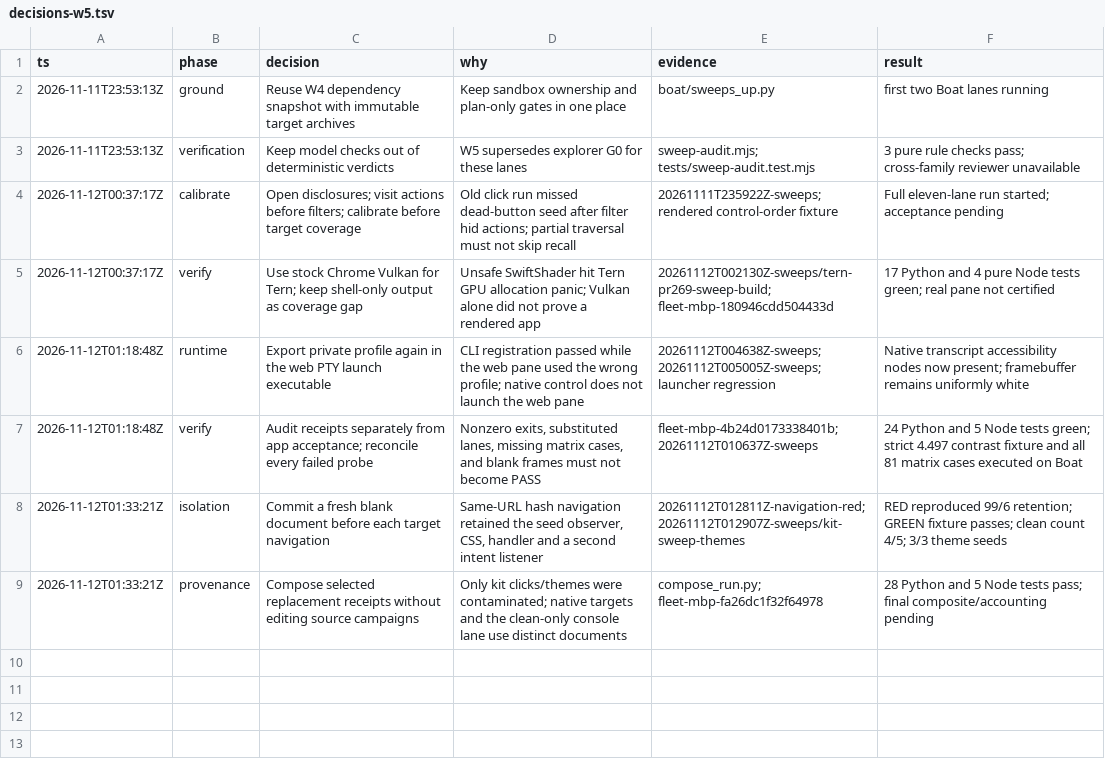
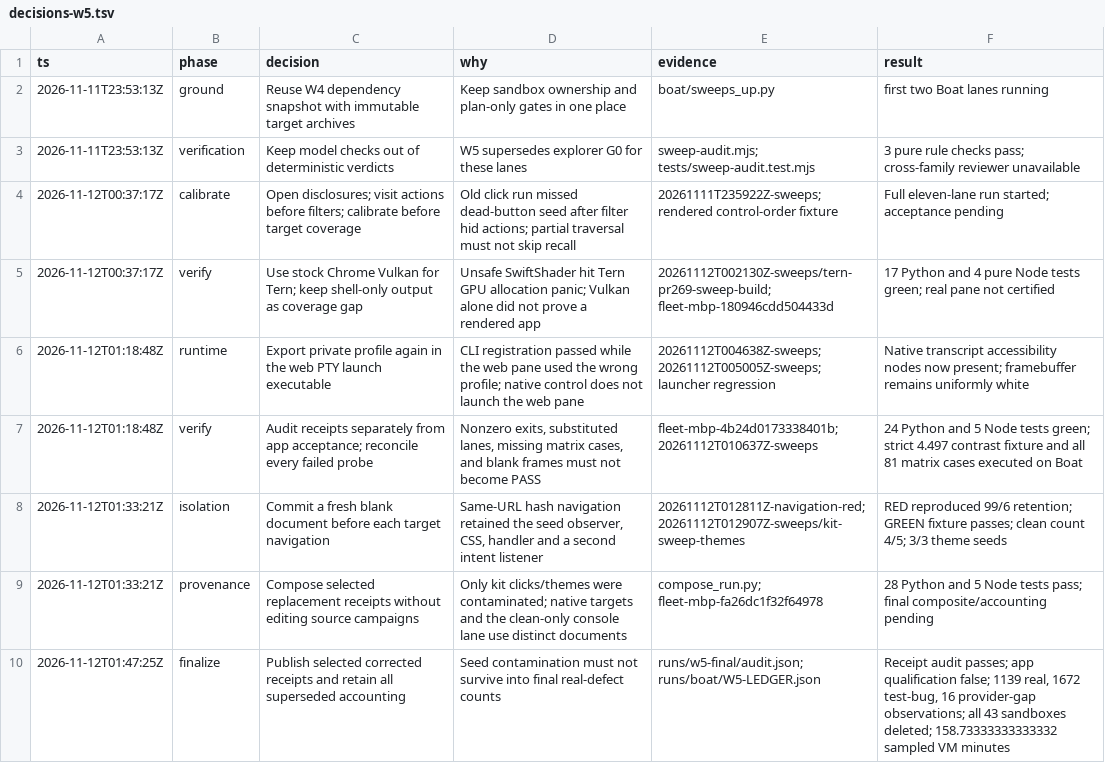
Before and after one commit to kvnloo/glide, a TSV file: frontend/e2e/army/decisions-w5.tsv, drawn as a sheet.

Commit message:
Report corrected W5 findings, native coverage blockers, and complete cleanup

```diff
--- a/frontend/e2e/army/decisions-w5.tsv
+++ b/frontend/e2e/army/decisions-w5.tsv
@@ -9 +9,2 @@ ts	phase	decision	why	evidence	result
 2026-11-12T01:33:21Z	provenance	Compose selected replacement receipts without editing source campaigns	Only kit clicks/themes were contaminated; native targets and the clean-only console lane use distinct documents	compose_run.py; fleet-mbp-fa26dc1f32f64978	28 Python and 5 Node tests pass; final composite/accounting pending
+2026-11-12T01:47:25Z	finalize	Publish selected corrected receipts and retain all superseded accounting	Seed contamination must not survive into final real-defect counts	runs/w5-final/audit.json; runs/boat/W5-LEDGER.json	Receipt audit passes; app qualification false; 1139 real, 1672 test-bug, 16 provider-gap observations; all 43 sandboxes deleted; 158.73333333333332 sampled VM minutes
```
Also changed, not shown: 2 other files.
